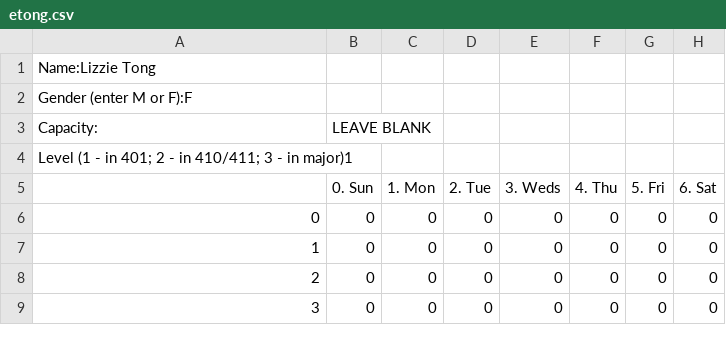
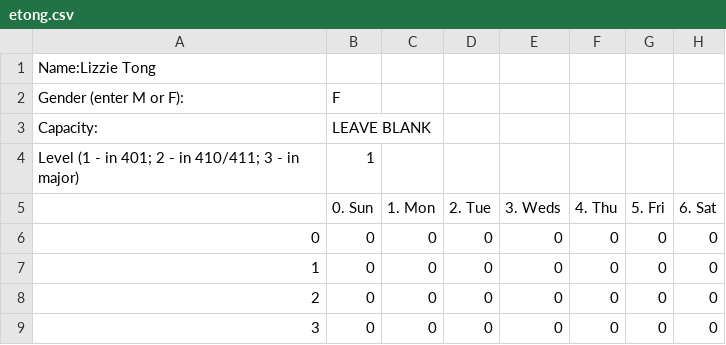
Before and after one commit to UNCTillDeath/TAScheduler, a CSV file: data/spring-17/staff/etong.csv, drawn as a sheet; only a part is shown; removed rows and columns are numbered as before the commit, all else as after; the diff names each change by its address in the sheet, - before the commit and + after, or states it on an @@ line.

Commit message:
csv fixes

```diff
--- a/data/spring-17/staff/etong.csv
+++ b/data/spring-17/staff/etong.csv
-row 2: Gender (enter M or F):F
+row 2: Gender (enter M or F): | F
-row 4: Level (1 - in 401; 2 - in 410/411; 3 - in major)1
+row 4: Level (1 - in 401; 2 - in 410/411; 3 - in major) | 1
```
